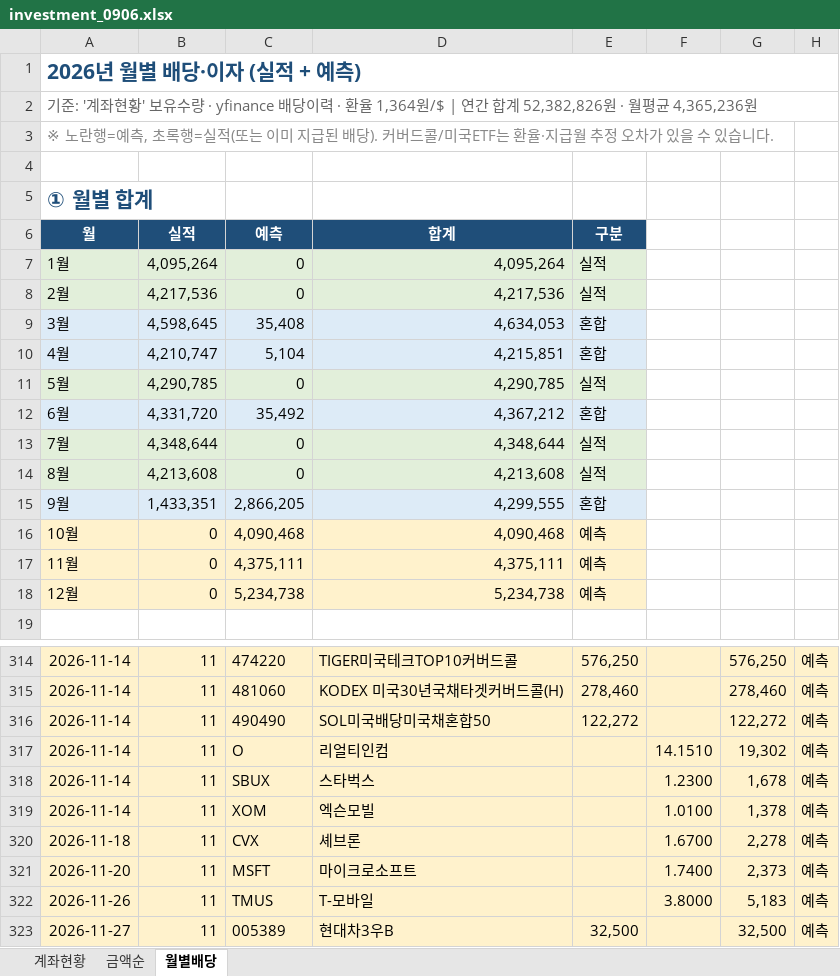
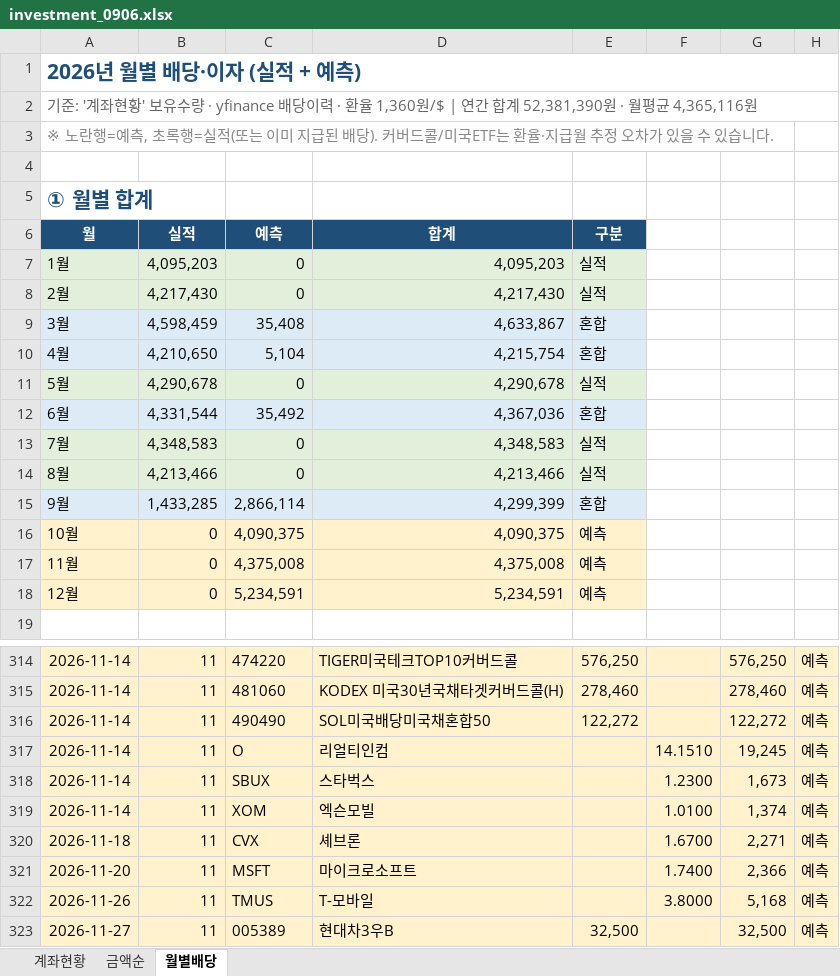
Before and after one commit to seahog77/test, an Excel workbook: My_investment/investment_0906.xlsx, sheet 월별배당, drawn as a sheet; only a part is shown, gaps mark what is left out; values as stored, in another font and other column widths than the file's, no borders; charts and pictures not drawn; the diff covers the shown part only; the diff names each change by its address in the sheet, - before the commit and + after, or states it on an @@ line.

```diff
--- a/My_investment/investment_0906.xlsx (sheet 월별배당)
+++ b/My_investment/investment_0906.xlsx (sheet 월별배당)
-A2 (월): …· 환율 1,364원/$ | 연간 합계 52,382,826원 · 월평균 4,365,236원
+A2 (월): …· 환율 1,360원/$ | 연간 합계 52,381,390원 · 월평균 4,365,116원
-B7 (실적): 4,095,264
+B7 (실적): 4,095,203
-D7 (합계): 4,095,264
+D7 (합계): 4,095,203
-B8 (실적): 4,217,536
+B8 (실적): 4,217,430
-D8 (합계): 4,217,536
+D8 (합계): 4,217,430
-B9 (실적): 4,598,645
+B9 (실적): 4,598,459
-D9 (합계): 4,634,053
+D9 (합계): 4,633,867
-B10 (실적): 4,210,747
+B10 (실적): 4,210,650
-D10 (합계): 4,215,851
+D10 (합계): 4,215,754
-B11 (실적): 4,290,785
+B11 (실적): 4,290,678
-D11 (합계): 4,290,785
+D11 (합계): 4,290,678
-B12 (실적): 4,331,720
+B12 (실적): 4,331,544
-D12 (합계): 4,367,212
+D12 (합계): 4,367,036
-B13 (실적): 4,348,644
+B13 (실적): 4,348,583
-D13 (합계): 4,348,644
+D13 (합계): 4,348,583
-B14 (실적): 4,213,608
+B14 (실적): 4,213,466
-D14 (합계): 4,213,608
+D14 (합계): 4,213,466
-B15 (실적): 1,433,351
+B15 (실적): 1,433,285
-C15 (예측): 2,866,205
+C15 (예측): 2,866,114
-D15 (합계): 4,299,555
+D15 (합계): 4,299,399
-C16 (예측): 4,090,468
+C16 (예측): 4,090,375
-D16 (합계): 4,090,468
+D16 (합계): 4,090,375
-C17 (예측): 4,375,111
+C17 (예측): 4,375,008
-D17 (합계): 4,375,111
+D17 (합계): 4,375,008
-C18 (예측): 5,234,738
+C18 (예측): 5,234,591
-D18 (합계): 5,234,738
+D18 (합계): 5,234,591
-G317: 19,302
+G317: 19,245
-G318: 1,678
+G318: 1,673
-G319: 1,378
+G319: 1,374
-G320: 2,278
+G320: 2,271
-G321: 2,373
+G321: 2,366
-G322: 5,183
+G322: 5,168
```
Also changed, not shown: 58 edited cells elsewhere in this sheet, sheet 계좌현황, My_investment/investment_0723_W.xlsx, 3 other files.
